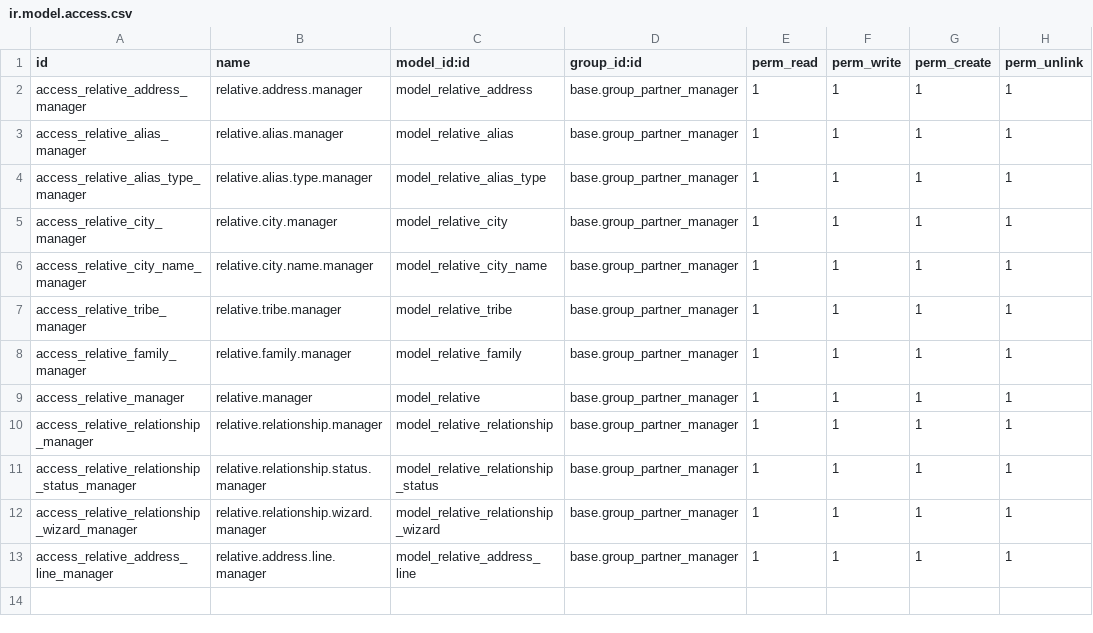
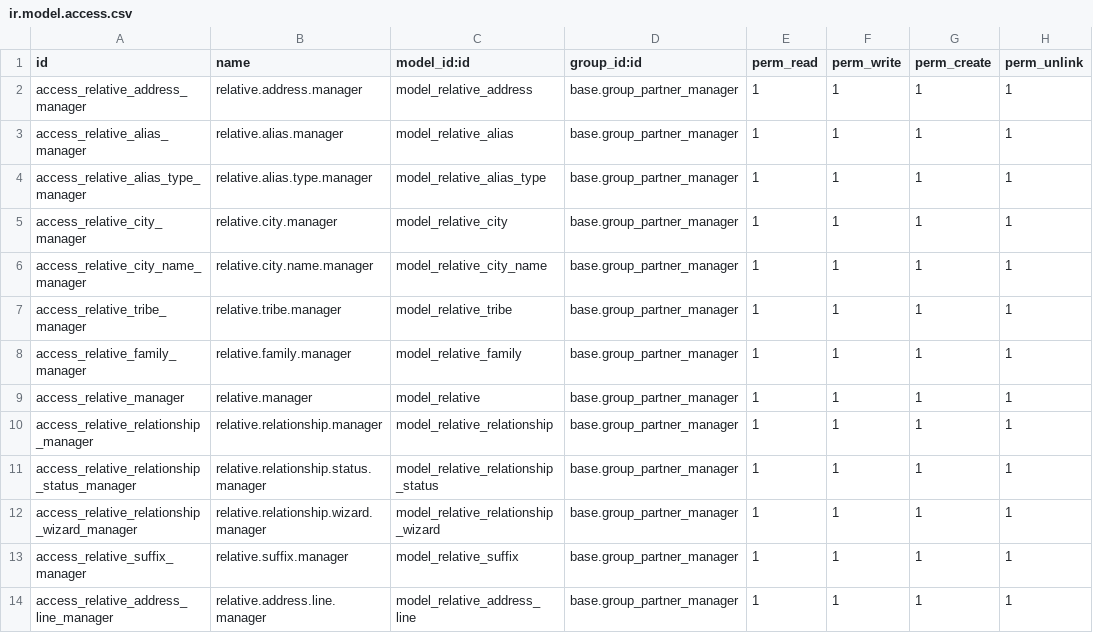
Before and after one commit to gabriel-grinspan/genealogy, a CSV file: genealogy/security/ir.model.access.csv, drawn as a sheet.

Commit message:
[ADD] genealogy: suffixes

```diff
--- a/genealogy/security/ir.model.access.csv
+++ b/genealogy/security/ir.model.access.csv
@@ -12,2 +12,3 @@ access_relative_relationship_status_manager,relative.relationship.status.manager
 access_relative_relationship_wizard_manager,relative.relationship.wizard.manager,model_relative_relationship_wizard,base.group_partner_manager,1,1,1,1
+access_relative_suffix_manager,relative.suffix.manager,model_relative_suffix,base.group_partner_manager,1,1,1,1
 access_relative_address_line_manager,relative.address.line.manager,model_relative_address_line,base.group_partner_manager,1,1,1,1
```
Also changed, not shown: 7 other files.
